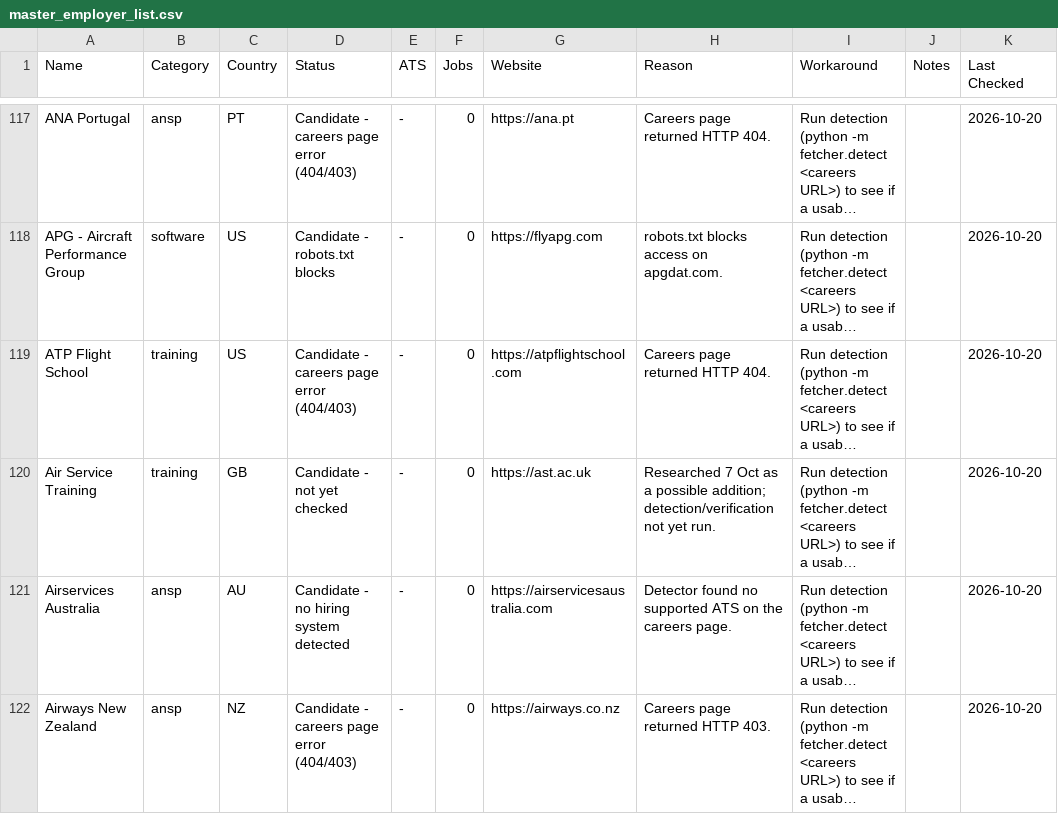
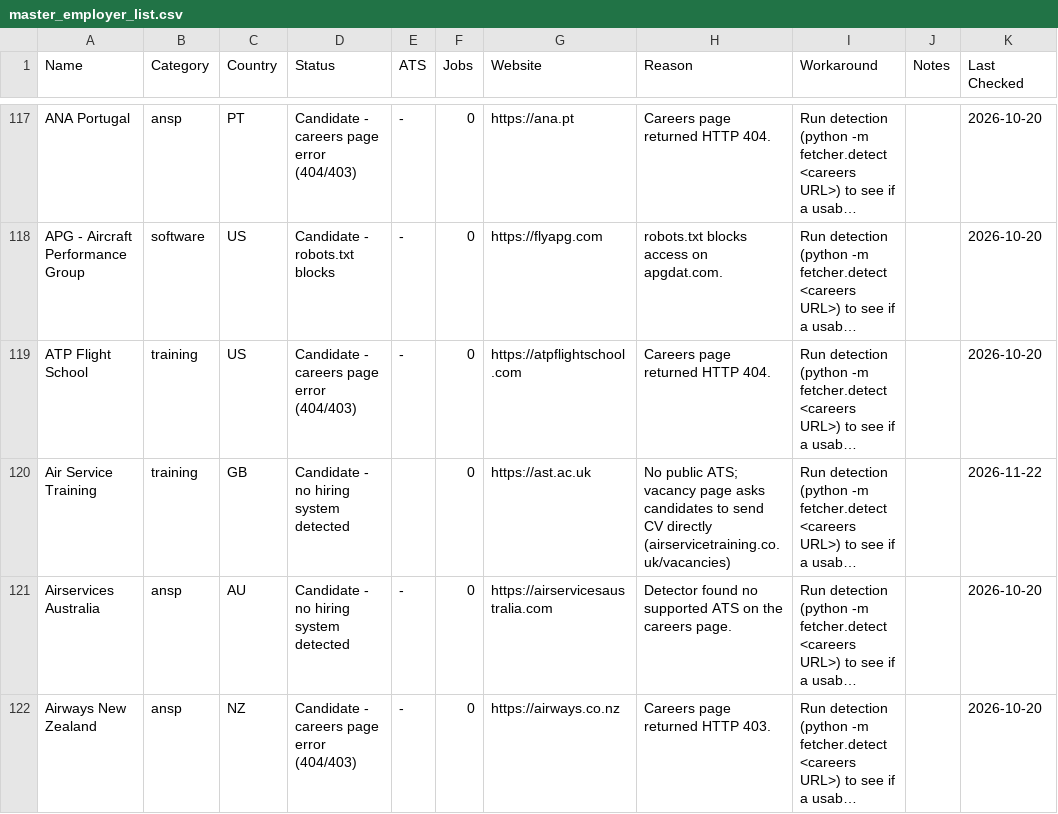
Before and after one commit to ankgta/aerojobs, a CSV file: data/master_employer_list.csv, drawn as a sheet; only a part is shown, gaps mark what is left out; long unchanged cells end in …; the diff covers the shown part only; the diff names each change by its address in the sheet, - before the commit and + after, or states it on an @@ line.

```diff
--- a/data/master_employer_list.csv
+++ b/data/master_employer_list.csv
-D120 (Status): Candidate - not yet checked
+D120 (Status): Candidate - no hiring system detected
-E120 (ATS): -
+E120 (ATS): (empty)
-H120 (Reason): Researched 7 Oct as a possible addition; detection/verification not yet run.
+H120 (Reason): No public ATS; vacancy page asks candidates to send CV directly (airservicetraining.co.uk/vacancies)
-K120 (Last Checked): 2026-10-20
+K120 (Last Checked): 2026-11-22
```
Also changed, not shown: 33 edited cells elsewhere in this file, 4 other files.
